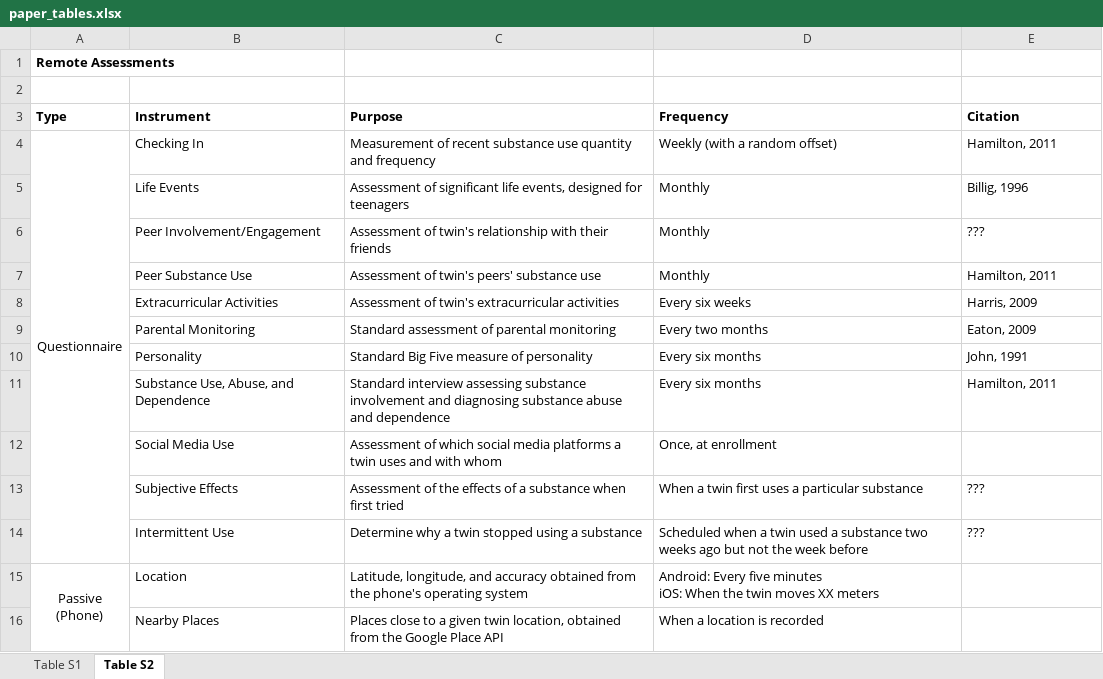
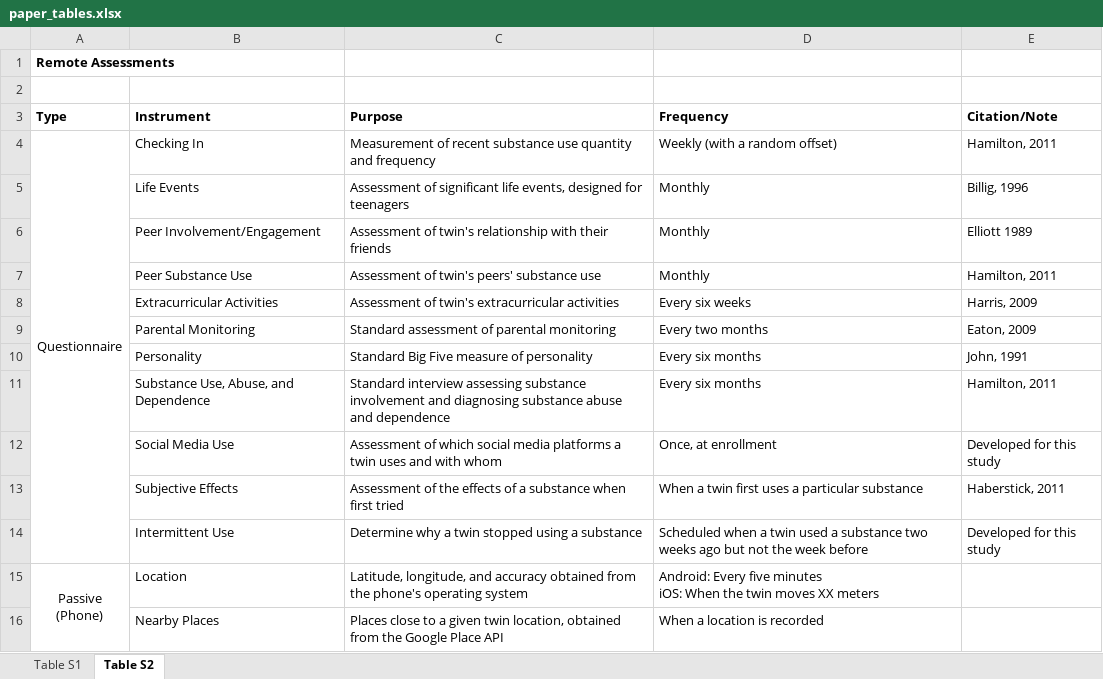
Before and after one commit to dbrazel/cotwins-analyses, an Excel workbook: reports/paper_tables.xlsx, sheet Table S2, drawn as a sheet; only a part is shown; values as stored, in another font and other column widths than the file's, no borders; the diff names each change by its address in the sheet, - before the commit and + after, or states it on an @@ line.

Commit message:
Updates to the paper tables

```diff
--- a/reports/paper_tables.xlsx (sheet Table S2)
+++ b/reports/paper_tables.xlsx (sheet Table S2)
-E3: Citation
+E3: Citation/Note
-E6 (Citation/Note): ???
+E6 (Citation/Note): Elliott 1989
-E12 (Citation/Note): (empty)
+E12 (Citation/Note): Developed for this study
-E13 (Citation/Note): ???
+E13 (Citation/Note): Haberstick, 2011
-E14 (Citation/Note): ???
+E14 (Citation/Note): Developed for this study
```
Also changed, not shown: sheet Table S1.
